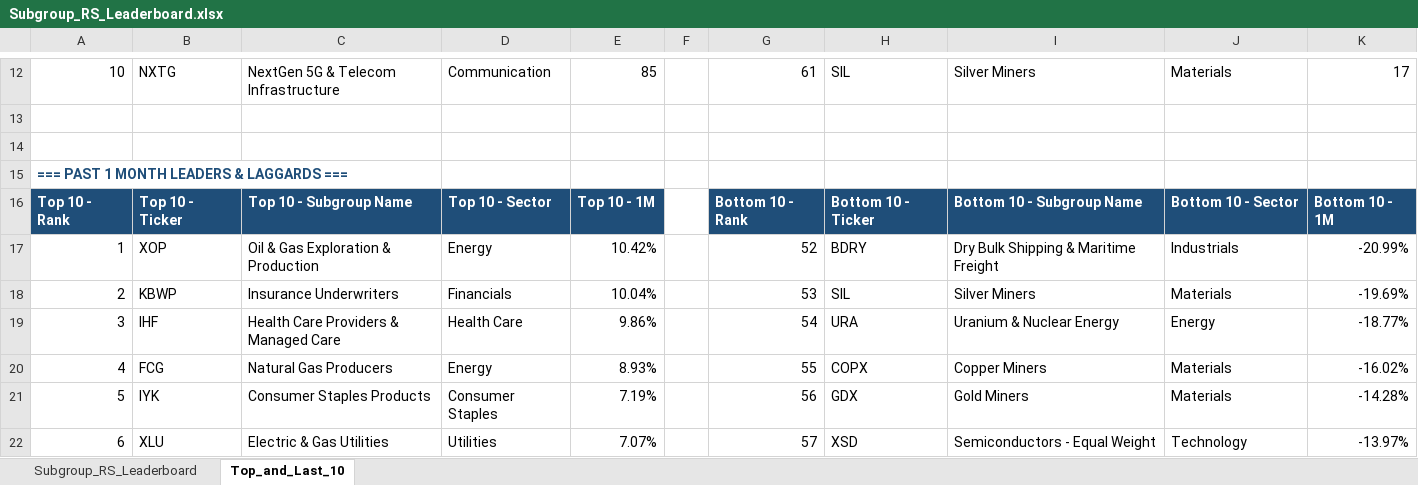
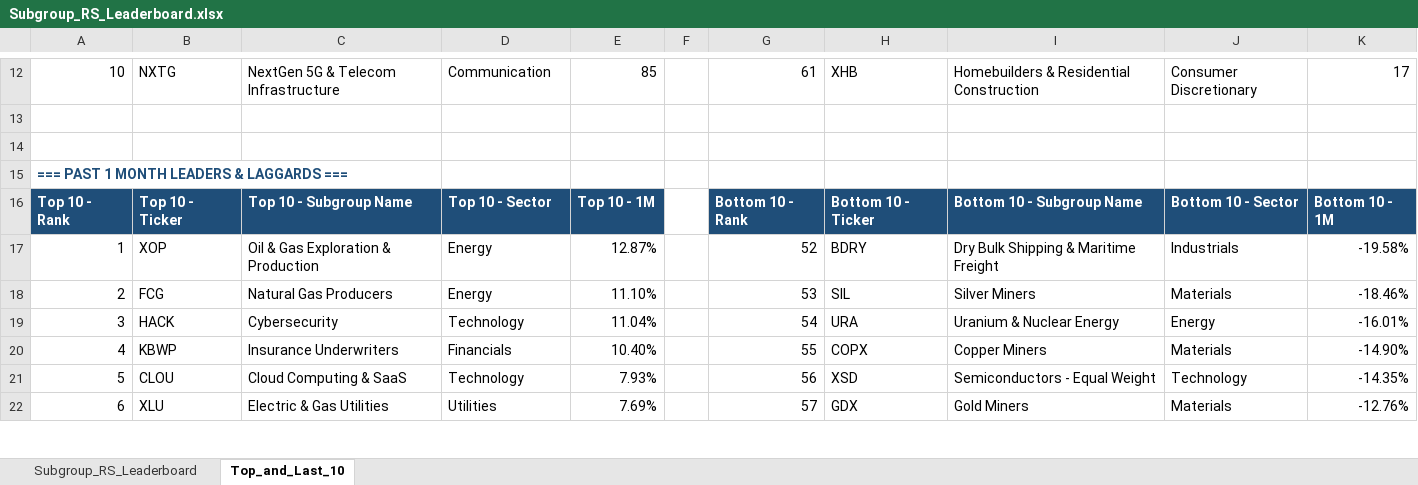
Before and after one commit to Jamesssurfer/SubGroup-Tracker, an Excel workbook: Subgroup_RS_Leaderboard.xlsx, sheet Top_and_Last_10, drawn as a sheet; only a part is shown, gaps mark what is left out; values as stored, in another font and other column widths than the file's, no borders; formulas without a stored value are shown as written; removed rows and columns are numbered as before the commit, all else as after; the diff covers the shown part only; the diff names each change by its address in the sheet, - before the commit and + after, or states it on an @@ line.

```diff
--- a/Subgroup_RS_Leaderboard.xlsx (sheet Top_and_Last_10)
+++ b/Subgroup_RS_Leaderboard.xlsx (sheet Top_and_Last_10)
-H12: SIL
+H12: XHB
-I12: Silver Miners
+I12: Homebuilders & Residential Construction
-J12: Materials
+J12: Consumer Discretionary
-E17: 10.42%
+E17: 12.87%
-K17: -20.99%
+K17: -19.58%
-B18: KBWP
+B18: FCG
-C18: Insurance Underwriters
+C18: Natural Gas Producers
-D18: Financials
+D18: Energy
-E18: 10.04%
+E18: 11.10%
-K18: -19.69%
+K18: -18.46%
-B19: IHF
+B19: HACK
-C19: Health Care Providers & Managed Care
+C19: Cybersecurity
-D19: Health Care
+D19: Technology
-E19: 9.86%
+E19: 11.04%
-K19: -18.77%
+K19: -16.01%
-B20: FCG
+B20: KBWP
-C20: Natural Gas Producers
+C20: Insurance Underwriters
-D20: Energy
+D20: Financials
-E20: 8.93%
+E20: 10.40%
-K20: -16.02%
+K20: -14.90%
-row 21: 5 | IYK | Consumer Staples Products | Consumer Staples | 7.19% |  | 56 | GDX | Gold Miners | Materials | -14.28%
+row 21: 5 | CLOU | Cloud Computing & SaaS | Technology | 7.93% |  | 56 | XSD | Semiconductors - Equal Weight | Technology | -14.35%
-E22: 7.07%
+E22: 7.69%
-H22: XSD
+H22: GDX
-I22: Semiconductors - Equal Weight
+I22: Gold Miners
-J22: Technology
+J22: Materials
-K22: -13.97%
+K22: -12.76%
```
Also changed, not shown: 12 added rows, 12 removed rows and 166 edited cells elsewhere in this sheet, sheet Subgroup_RS_Leaderboard.
